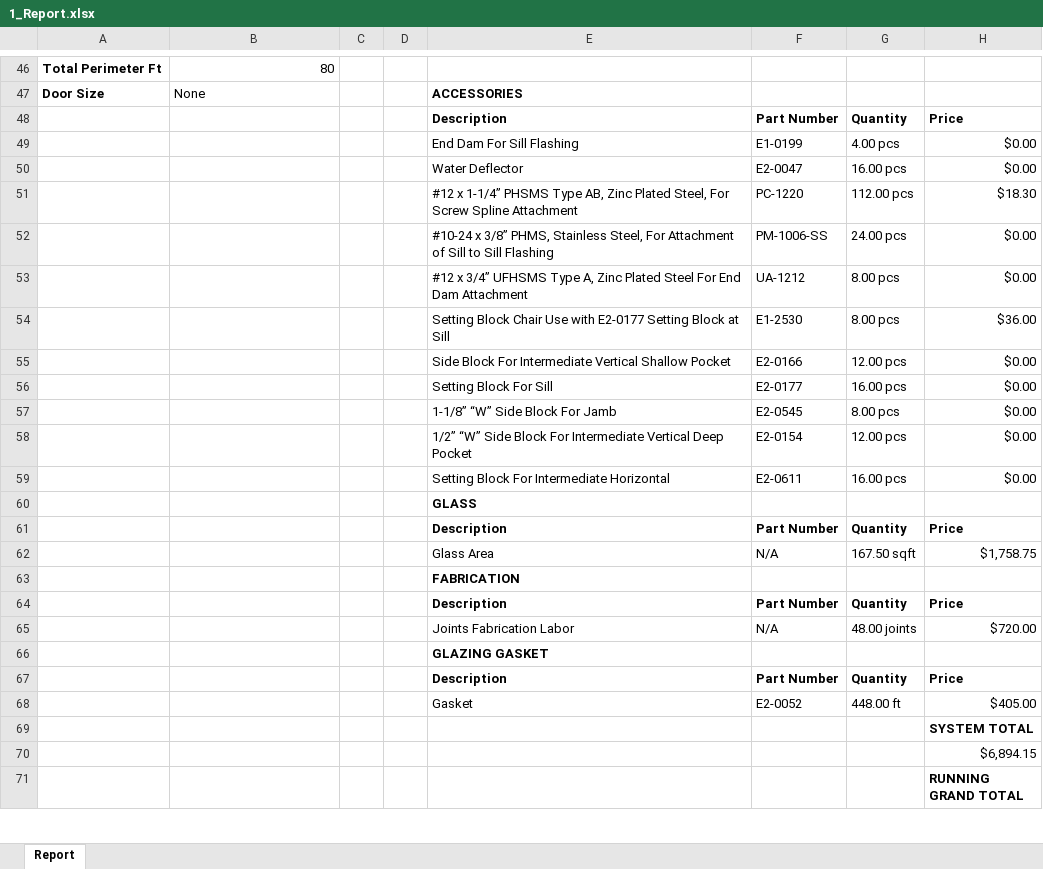
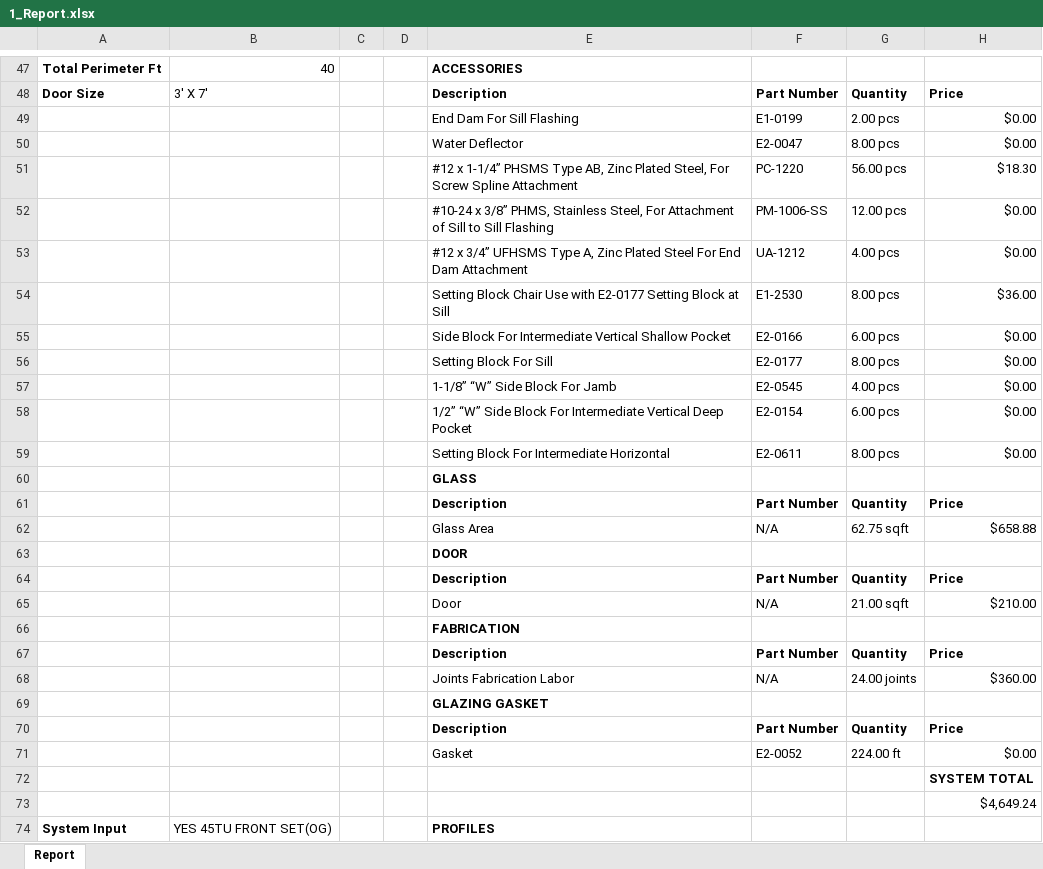
Before and after one commit to anthonyw298/Estimation, an Excel workbook: projects/1_Report.xlsx, sheet Report, drawn as a sheet; only a part is shown, gaps mark what is left out; the shorter side is filled out with more unchanged rows; values as stored, in another font and other column widths than the file's, no borders; removed rows and columns are numbered as before the commit, all else as after; the diff covers the shown part only; the diff names each change by its address in the sheet, - before the commit and + after, or states it on an @@ line.

```diff
--- a/projects/1_Report.xlsx (sheet Report)
+++ b/projects/1_Report.xlsx (sheet Report)
-B47: 80
+B47: 40
-E47: (empty)
+E47: ACCESSORIES
-row 47: Door Size | None |  |  | ACCESSORIES
-A48: (empty)
+A48: Door Size
-B48: (empty)
+B48: 3' X 7'
-G49: 4.00 pcs
+G49: 2.00 pcs
-G50: 16.00 pcs
+G50: 8.00 pcs
-G51: 112.00 pcs
+G51: 56.00 pcs
-G52: 24.00 pcs
+G52: 12.00 pcs
-G53: 8.00 pcs
+G53: 4.00 pcs
-G55: 12.00 pcs
+G55: 6.00 pcs
-G56: 16.00 pcs
+G56: 8.00 pcs
-G57: 8.00 pcs
+G57: 4.00 pcs
-G58: 12.00 pcs
+G58: 6.00 pcs
-G59: 16.00 pcs
+G59: 8.00 pcs
-G62: 167.50 sqft
+G62: 62.75 sqft
-H62: $1,758.75
+H62: $658.88
+row 63:  |  |  |  | DOOR
+row 64:  |  |  |  | Description | Part Number | Quantity | Price
+row 65:  |  |  |  | Door | N/A | 21.00 sqft | $210.00
-G68: 48.00 joints
+G68: 24.00 joints
-H68: $720.00
+H68: $360.00
-G71: 448.00 ft
+G71: 224.00 ft
-H71: $405.00
+H71: $0.00
-H73: $6,894.15
+H73: $4,649.24
+row 74: System Input | YES 45TU FRONT SET(OG) |  |  | PROFILES
```
Also changed, not shown: 52 added rows, 9 removed rows and 64 edited cells elsewhere in this sheet, 4 other files.
